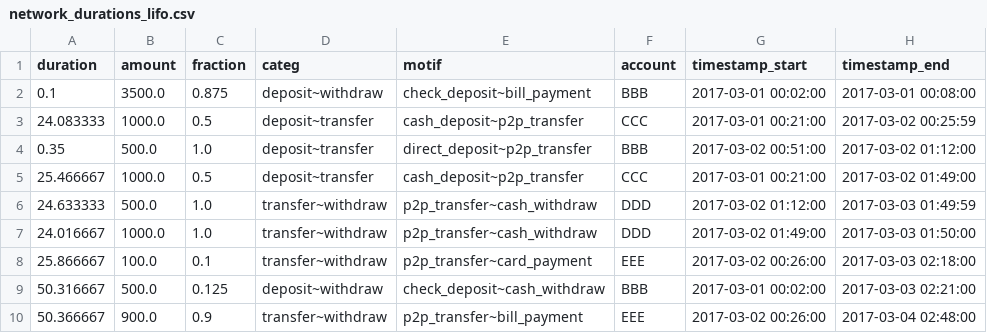
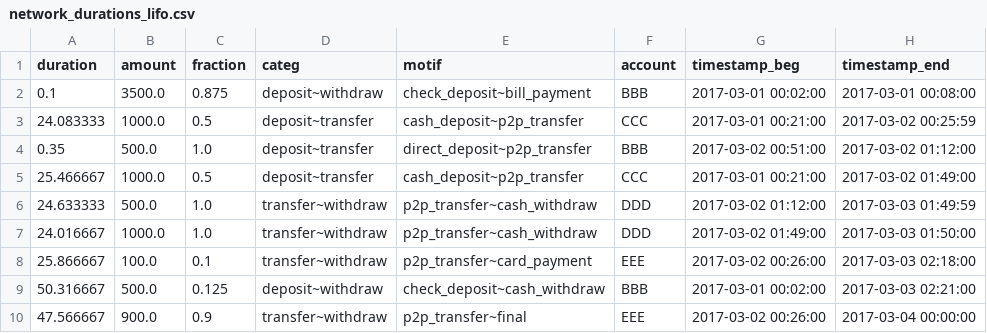
Before and after one commit to carolinamattsson/follow-the-money, a CSV file: examples/9_pairwise/analysis/network_durations_lifo.csv, drawn as a sheet.

```diff
--- a/examples/9_pairwise/analysis/network_durations_lifo.csv
+++ b/examples/9_pairwise/analysis/network_durations_lifo.csv
@@ -1,2 +1,2 @@
-duration,amount,fraction,categ,motif,account,timestamp_start,timestamp_end
+duration,amount,fraction,categ,motif,account,timestamp_beg,timestamp_end
 0.1,3500.0,0.875,deposit~withdraw,check_deposit~bill_payment,BBB,2017-03-01 00:02:00,2017-03-01 00:08:00
@@ -9,2 +9,2 @@ duration,amount,fraction,categ,motif,account,timestamp_start,timestamp_end
 50.316667,500.0,0.125,deposit~withdraw,check_deposit~cash_withdraw,BBB,2017-03-01 00:02:00,2017-03-03 02:21:00
-50.366667,900.0,0.9,transfer~withdraw,p2p_transfer~bill_payment,EEE,2017-03-02 00:26:00,2017-03-04 02:48:00
+47.566667,900.0,0.9,transfer~withdraw,p2p_transfer~final,EEE,2017-03-02 00:26:00,2017-03-04 00:00:00
```
Also changed, not shown: examples/9_pairwise/analysis/account_durations_lifo.csv, examples/9_pairwise/analysis/network_durations_mixed.csv, 17 other files.
